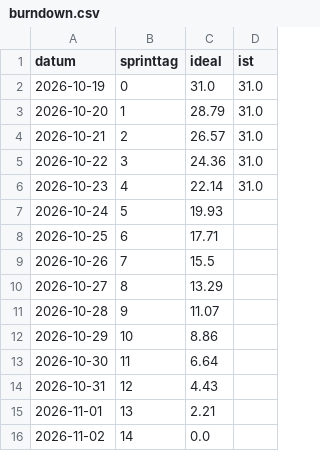
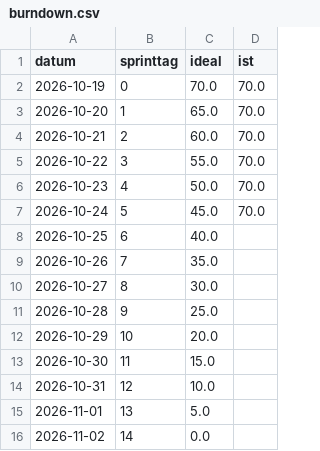
Before and after one commit to Cyber-Defenders-4/Cyber-Defenders, a CSV file: docs/burndown/burndown.csv, drawn as a sheet.

Commit message:
Burndown aktualisiert

```diff
--- a/docs/burndown/burndown.csv
+++ b/docs/burndown/burndown.csv
@@ -1,16 +1,16 @@
 datum,sprinttag,ideal,ist
-2026-10-19,0,31.0,31.0
-2026-10-20,1,28.79,31.0
-2026-10-21,2,26.57,31.0
-2026-10-22,3,24.36,31.0
-2026-10-23,4,22.14,31.0
-2026-10-24,5,19.93,
-2026-10-25,6,17.71,
-2026-10-26,7,15.5,
-2026-10-27,8,13.29,
-2026-10-28,9,11.07,
-2026-10-29,10,8.86,
-2026-10-30,11,6.64,
-2026-10-31,12,4.43,
-2026-11-01,13,2.21,
+2026-10-19,0,70.0,70.0
+2026-10-20,1,65.0,70.0
+2026-10-21,2,60.0,70.0
+2026-10-22,3,55.0,70.0
+2026-10-23,4,50.0,70.0
+2026-10-24,5,45.0,70.0
+2026-10-25,6,40.0,
+2026-10-26,7,35.0,
+2026-10-27,8,30.0,
+2026-10-28,9,25.0,
+2026-10-29,10,20.0,
+2026-10-30,11,15.0,
+2026-10-31,12,10.0,
+2026-11-01,13,5.0,
 2026-11-02,14,0.0,
```
Also changed, not shown: 1 other file.
